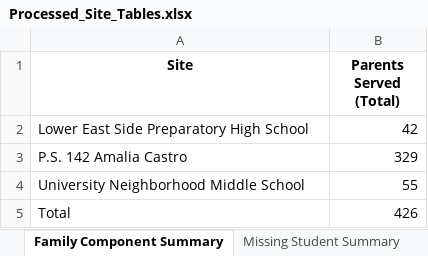
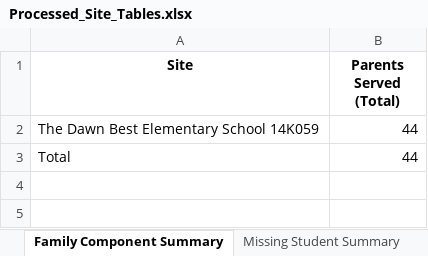
Before and after one commit to HaleyC2001/-L-G-Data-Factory, an Excel workbook: Processed_Site_Tables.xlsx, sheet Family Component Summary, drawn as a sheet; values as stored, in another font and other column widths than the file's, no borders; removed rows and columns are numbered as before the commit, all else as after; the diff names each change by its address in the sheet, - before the commit and + after, or states it on an @@ line.

```diff
--- a/Processed_Site_Tables.xlsx (sheet Family Component Summary)
+++ b/Processed_Site_Tables.xlsx (sheet Family Component Summary)
-row 2: Lower East Side Preparatory High School | 42
-row 3: P.S. 142 Amalia Castro | 329
-row 4: University Neighborhood Middle School | 55
+row 2: The Dawn Best Elementary School 14K059 | 44
-B3 (Parents Served (Total)): 426
+B3 (Parents Served (Total)): 44
```
Also changed, not shown: sheet Pull out - Young DOB, sheet Missing - DELETE, sheet John Wayne Elementary School 14, sheet Pull out - Missing Staff Info, sheet Student Summary Statistics, sheet Missing - John Wayne Elementary, 2 more sheets, other sheet tabs, 2 other files.
